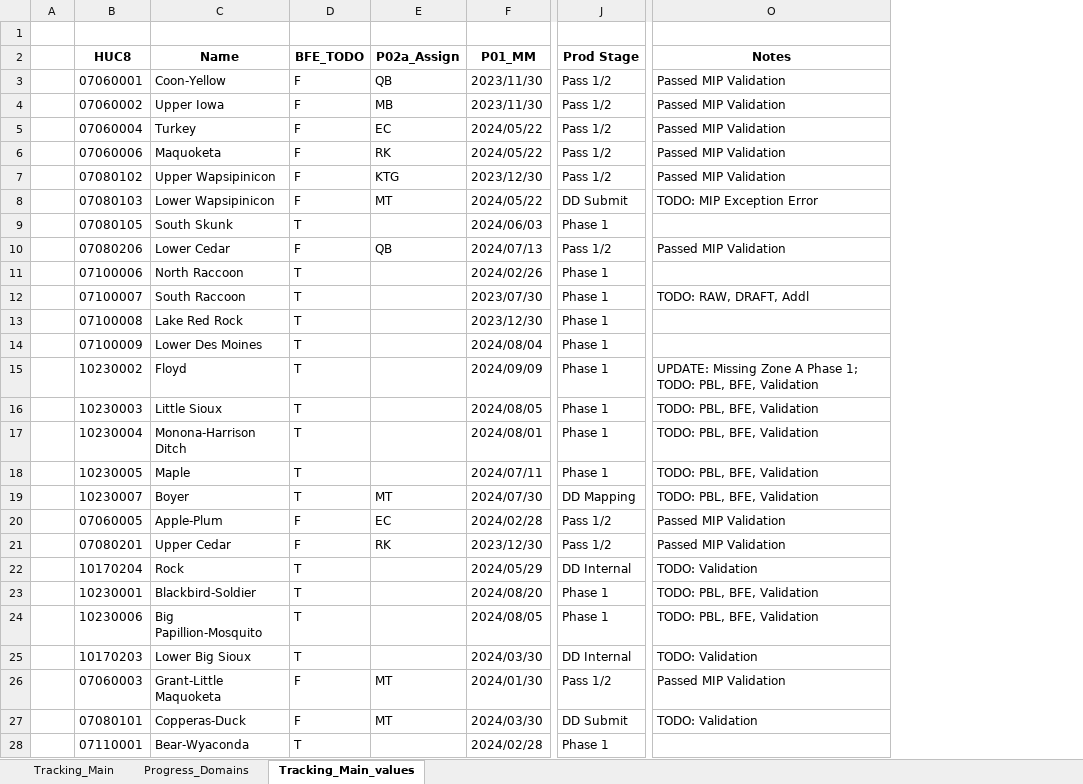
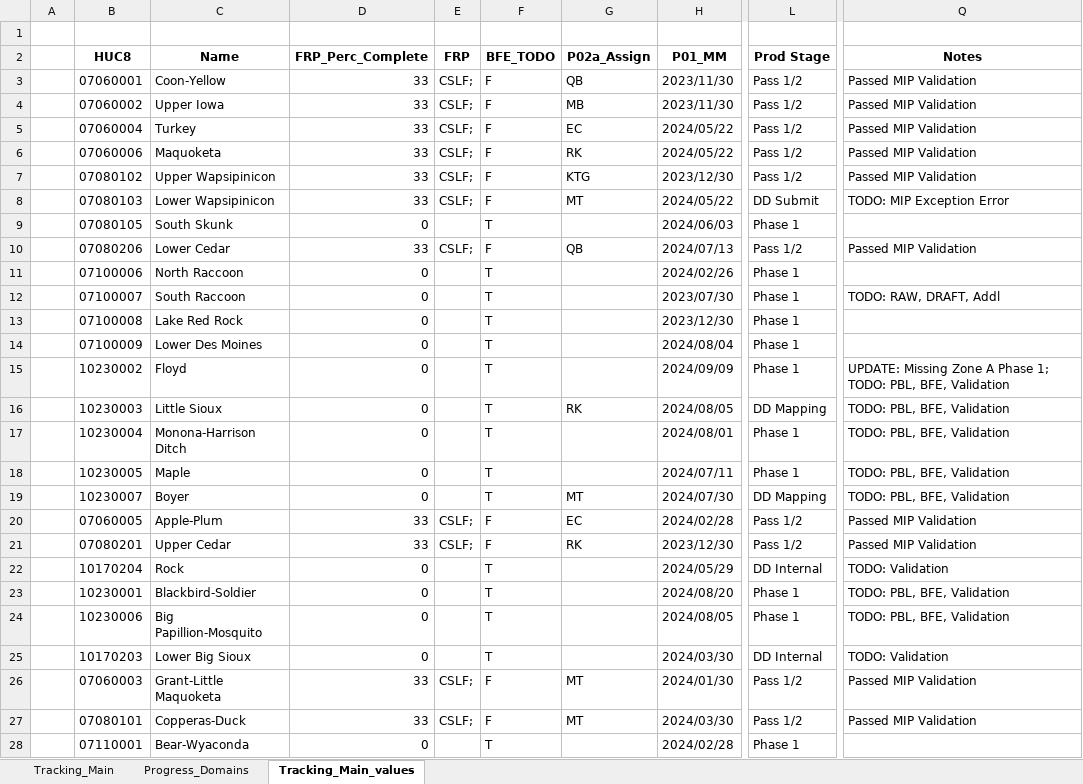
Before and after one commit to t968rs/IA_BLE_tracking, an Excel workbook: data/tables/Iowa_BLE_Tracking.xlsx, sheet Tracking_Main_values, drawn as a sheet; only a part is shown, gaps mark what is left out; values as stored, in another font and other column widths than the file's, no borders; addresses are those after the commit; the diff names each change by its address in the sheet, - before the commit and + after, or states it on an @@ line.

```diff
--- a/data/tables/Iowa_BLE_Tracking.xlsx (sheet Tracking_Main_values)
+++ b/data/tables/Iowa_BLE_Tracking.xlsx (sheet Tracking_Main_values)
+column D (FRP_Perc_Complete), rows 3-28: 33 | 33 | 33 | 33 | 33 | 33 | 0 | 33 | 0 | 0 | 0 | 0 | 0 | 0 | 0 | 0 | 0 | 33 | 33 | 0 | 0 | 0 | 0 | 33 | 33 | 0
+column E (FRP), rows 3-27: CSLF; | CSLF; | CSLF; | CSLF; | CSLF; | CSLF; |  | CSLF; |  |  |  |  |  |  |  |  |  | CSLF; | CSLF; |  |  |  |  | CSLF; | CSLF;
-G16 (P02a_Assign): (empty)
+G16 (P02a_Assign): RK
-L16 (Prod Stage): Phase 1
+L16 (Prod Stage): DD Mapping
-L27 (Prod Stage): DD Submit
+L27 (Prod Stage): Pass 1/2
-Q27 (Notes): TODO: Validation
+Q27 (Notes): Passed MIP Validation
```
Also changed, not shown: sheet Tracking_Main, 7 other files.
